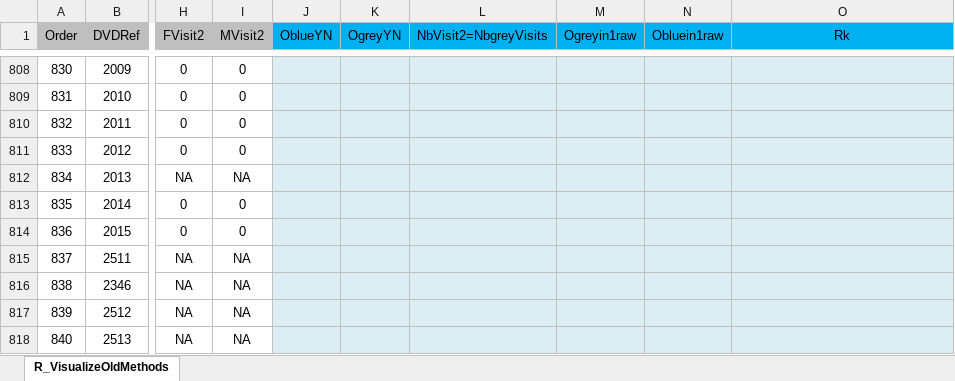
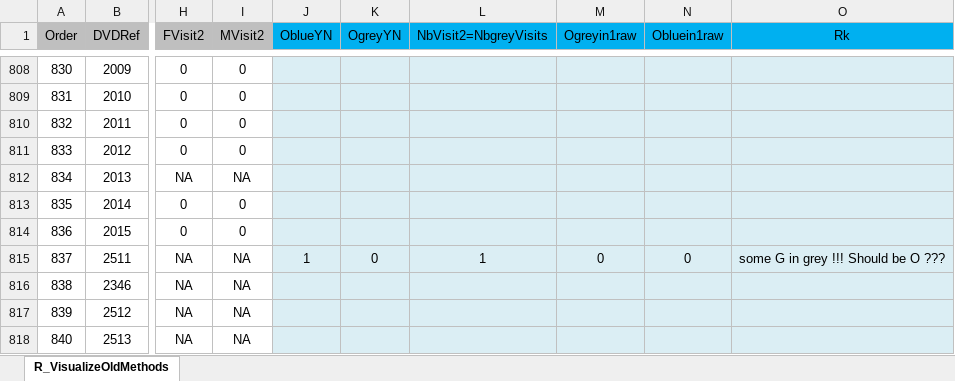
Before and after one commit to MalikaIhle/ProvisioningDataCombination, an Excel workbook: R_VisualizeOldMethods.xlsx, sheet R_VisualizeOldMethods, drawn as a sheet; only a part is shown, gaps mark what is left out; values as stored, in another font and other column widths than the file's, no borders; conditional formats not drawn; the diff names each change by its address in the sheet, - before the commit and + after, or states it on an @@ line.

```diff
--- a/R_VisualizeOldMethods.xlsx (sheet R_VisualizeOldMethods)
+++ b/R_VisualizeOldMethods.xlsx (sheet R_VisualizeOldMethods)
-J815 (OblueYN): (empty)
+J815 (OblueYN): 1
-K815 (OgreyYN): (empty)
+K815 (OgreyYN): 0
-L815 (NbVisit2=NbgreyVisits): (empty)
+L815 (NbVisit2=NbgreyVisits): 1
-M815 (Ogreyin1raw): (empty)
+M815 (Ogreyin1raw): 0
-N815 (Obluein1raw): (empty)
+N815 (Obluein1raw): 0
-O815 (Rk): (empty)
+O815 (Rk): some G in grey !!! Should be O ???
```
Also changed, not shown: 1 other file.
